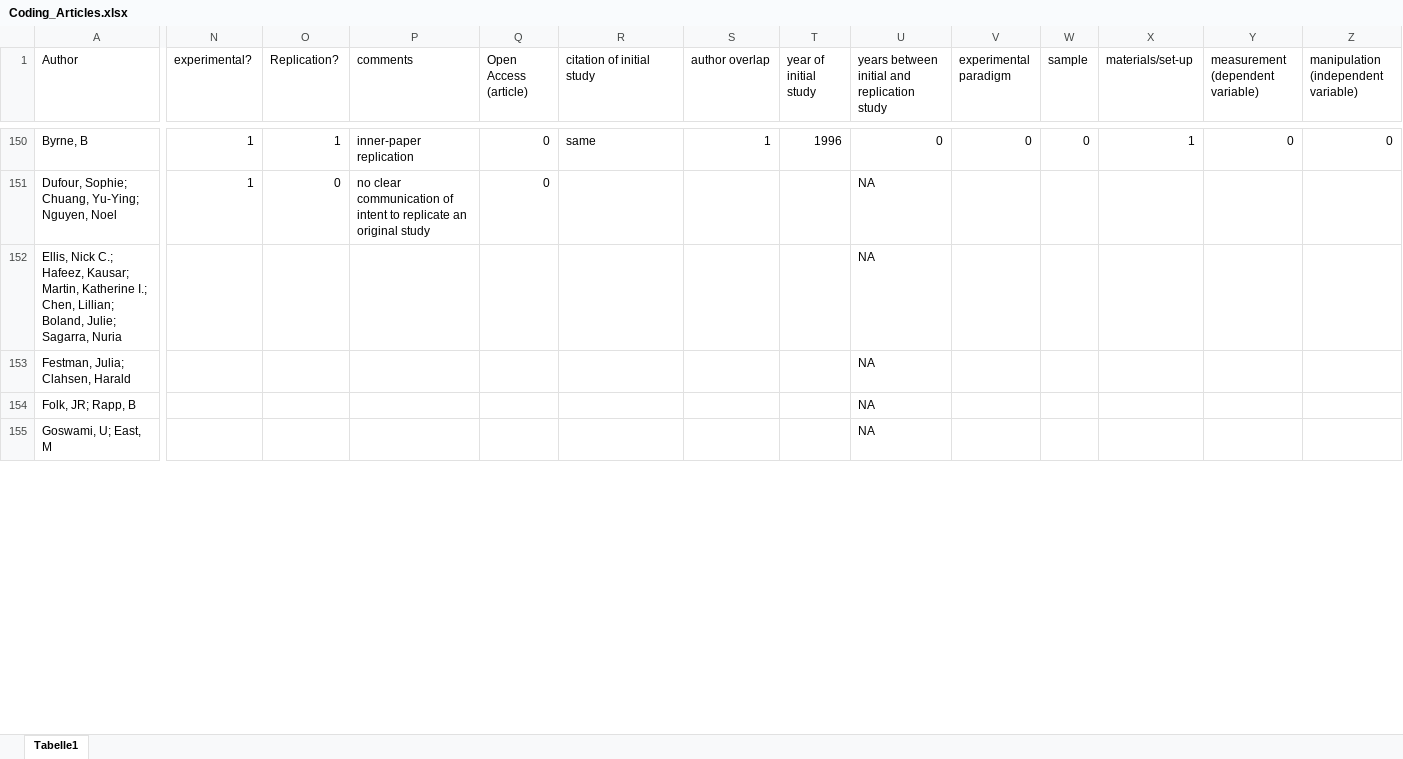
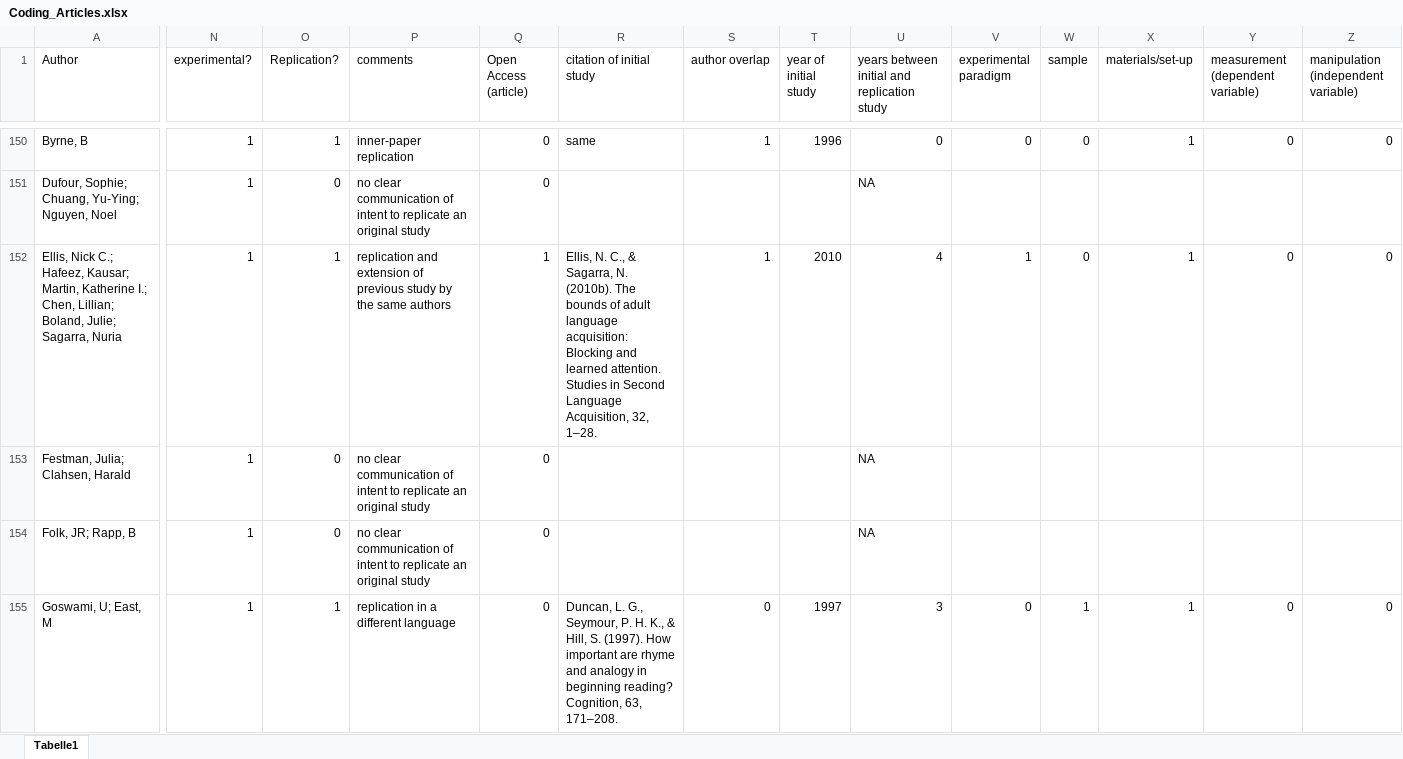
Before and after one commit to troettge/ReplicationLing, an Excel workbook: Coding_Articles.xlsx, sheet Tabelle1, drawn as a sheet; only a part is shown, gaps mark what is left out; values as stored, in another font and other column widths than the file's, no borders; the diff covers the shown part only; the diff names each change by its address in the sheet, - before the commit and + after, or states it on an @@ line.

Commit message:
Update Coding_Articles.xlsx

```diff
--- a/Coding_Articles.xlsx (sheet Tabelle1)
+++ b/Coding_Articles.xlsx (sheet Tabelle1)
-N152:N155 (experimental?): (empty)
+N152:N155 (experimental?): 1
-O152 (Replication?): (empty)
+O152 (Replication?): 1
-P152 (comments): (empty)
+P152 (comments): replication and extension of previous study by the same authors
-Q152 (Open Access (article)): (empty)
+Q152 (Open Access (article)): 1
-R152 (citation of initial study): (empty)
+R152 (citation of initial study): Ellis, N. C., & Sagarra, N. (2010b). The bounds of adult language acquisition: Blocking and learned attention. Studies in Second Language Acquisition, 32, 1–28.
-S152 (author overlap): (empty)
+S152 (author overlap): 1
-T152 (year of initial study): (empty)
+T152 (year of initial study): 2010
-U152: NA
+U152: 4
-V152 (experimental paradigm): (empty)
+V152 (experimental paradigm): 1
-W152 (sample): (empty)
+W152 (sample): 0
-X152 (materials/set-up): (empty)
+X152 (materials/set-up): 1
-Y152 (measurement (dependent variable)): (empty)
+Y152 (measurement (dependent variable)): 0
-Z152: (empty)
+Z152: 0
-O153:O154 (Replication?): (empty)
+O153:O154 (Replication?): 0
-P153:P154 (comments): (empty)
+P153:P154 (comments): no clear communication of intent to replicate an original study
-Q153:Q155 (Open Access (article)): (empty)
+Q153:Q155 (Open Access (article)): 0
-O155 (Replication?): (empty)
+O155 (Replication?): 1
-P155 (comments): (empty)
+P155 (comments): replication in a different language
-R155 (citation of initial study): (empty)
+R155 (citation of initial study): Duncan, L. G., Seymour, P. H. K., & Hill, S. (1997). How important are rhyme and analogy in beginning reading? Cognition, 63, 171–208.
-S155 (author overlap): (empty)
+S155 (author overlap): 0
-T155 (year of initial study): (empty)
+T155 (year of initial study): 1997
-U155: NA
+U155: 3
-V155 (experimental paradigm): (empty)
+V155 (experimental paradigm): 0
-W155 (sample): (empty)
+W155 (sample): 1
-X155 (materials/set-up): (empty)
+X155 (materials/set-up): 1
-Y155 (measurement (dependent variable)): (empty)
+Y155 (measurement (dependent variable)): 0
-Z155: (empty)
+Z155: 0
```
Also changed, not shown: 258 edited cells elsewhere in this sheet.
